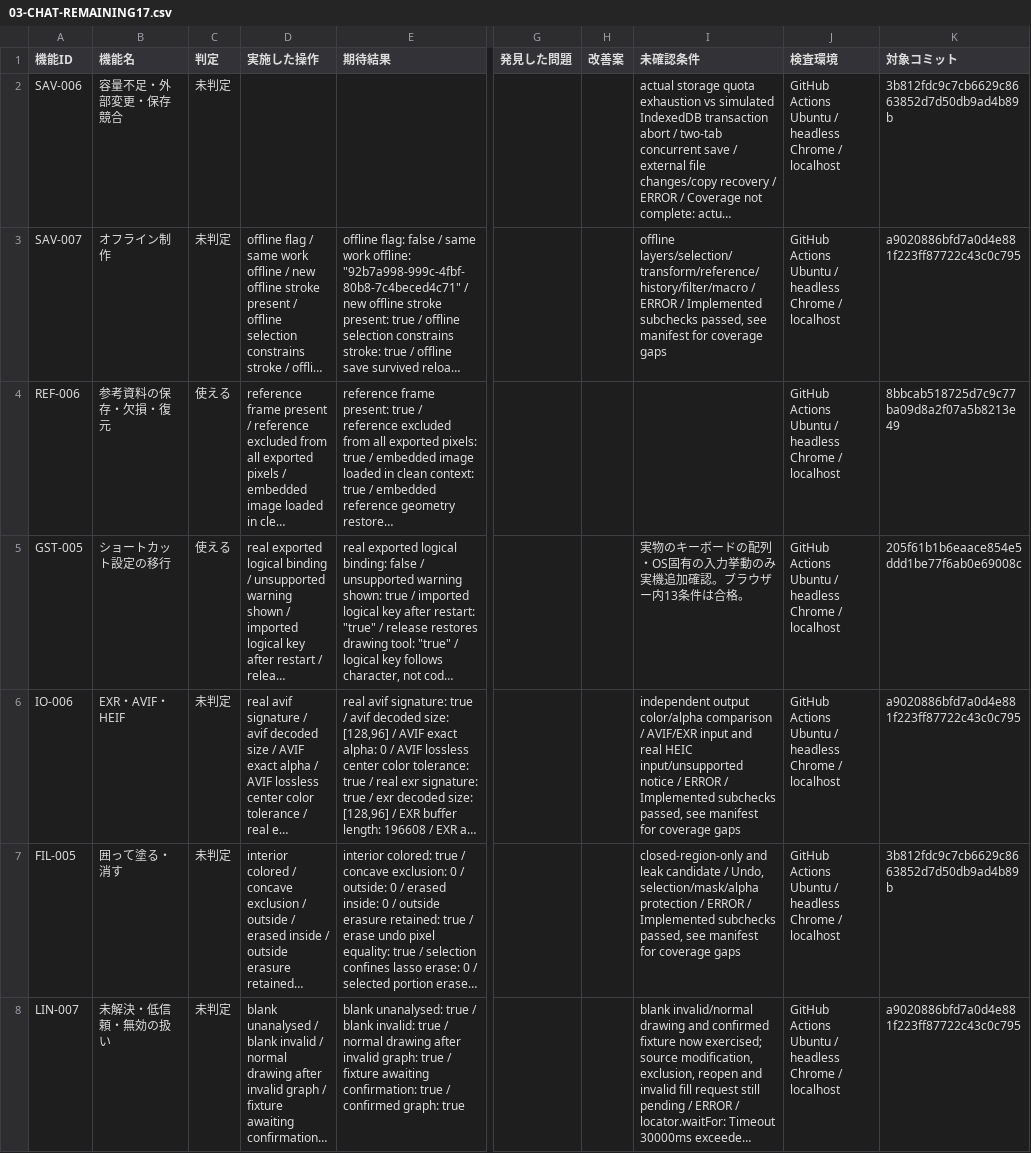
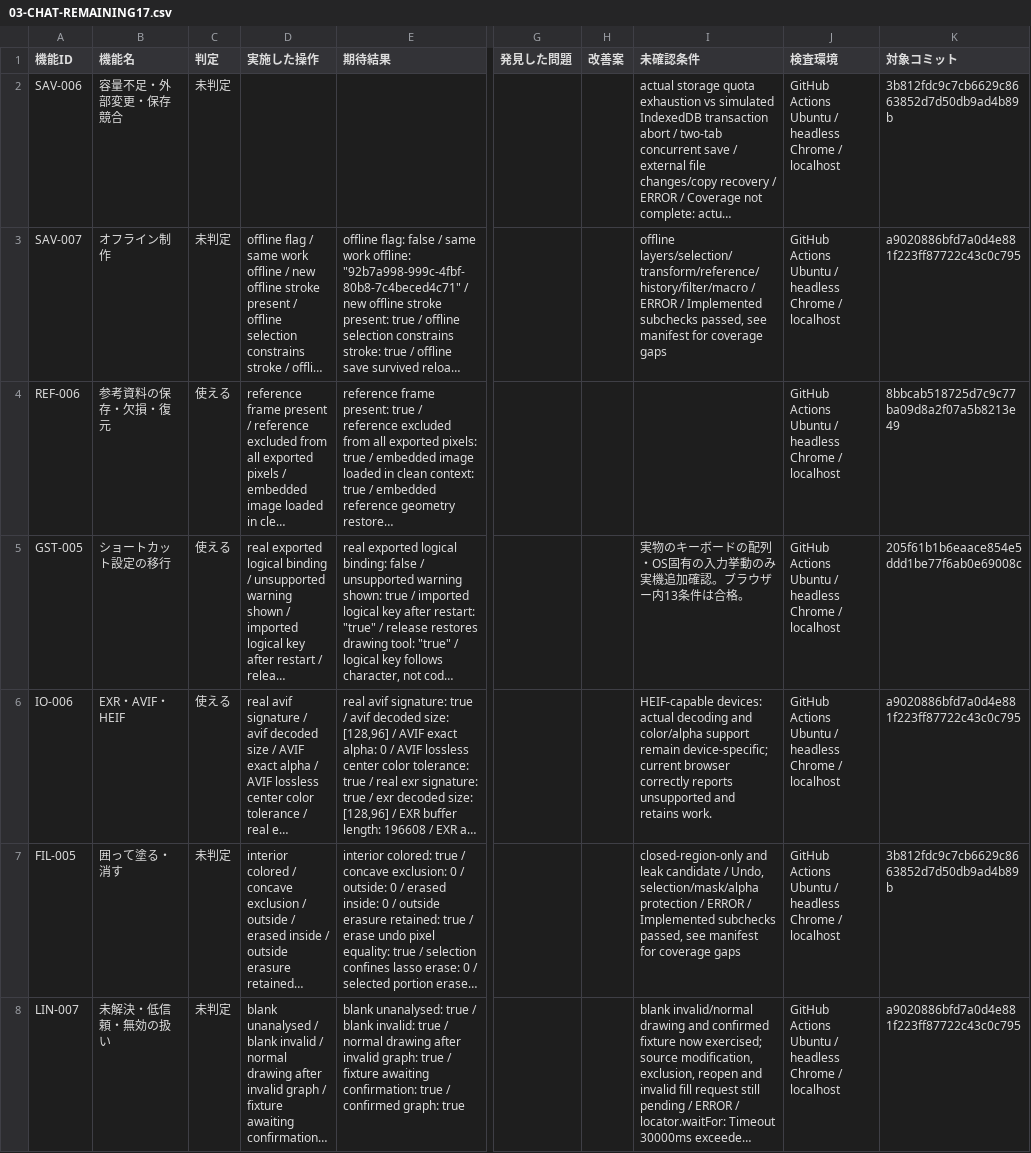
Before and after one commit to totoro0419/illustro, a CSV file: docs/device-audit/03-CHAT-REMAINING17.csv, drawn as a sheet; only a part is shown, gaps mark what is left out; long unchanged cells end in …; the diff covers the shown part only; the diff names each change by its address in the sheet, - before the commit and + after, or states it on an @@ line.

Commit message:
Review completed IO and parameter cases; extend remaining audit without losing evidence

```diff
--- a/docs/device-audit/03-CHAT-REMAINING17.csv
+++ b/docs/device-audit/03-CHAT-REMAINING17.csv
-C6 (判定): 未判定
+C6 (判定): 使える
-I6 (未確認条件): independent output color/alpha comparison / AVIF/EXR input and real HEIC input/unsupported notice / ERROR / Implemented subchecks passed, see manifest for coverage gaps
+I6 (未確認条件): HEIF-capable devices: actual decoding and color/alpha support remain device-specific; current browser correctly reports unsupported and retains work.
```
Also changed, not shown: 2 edited cells elsewhere in this file, 5 other files.
